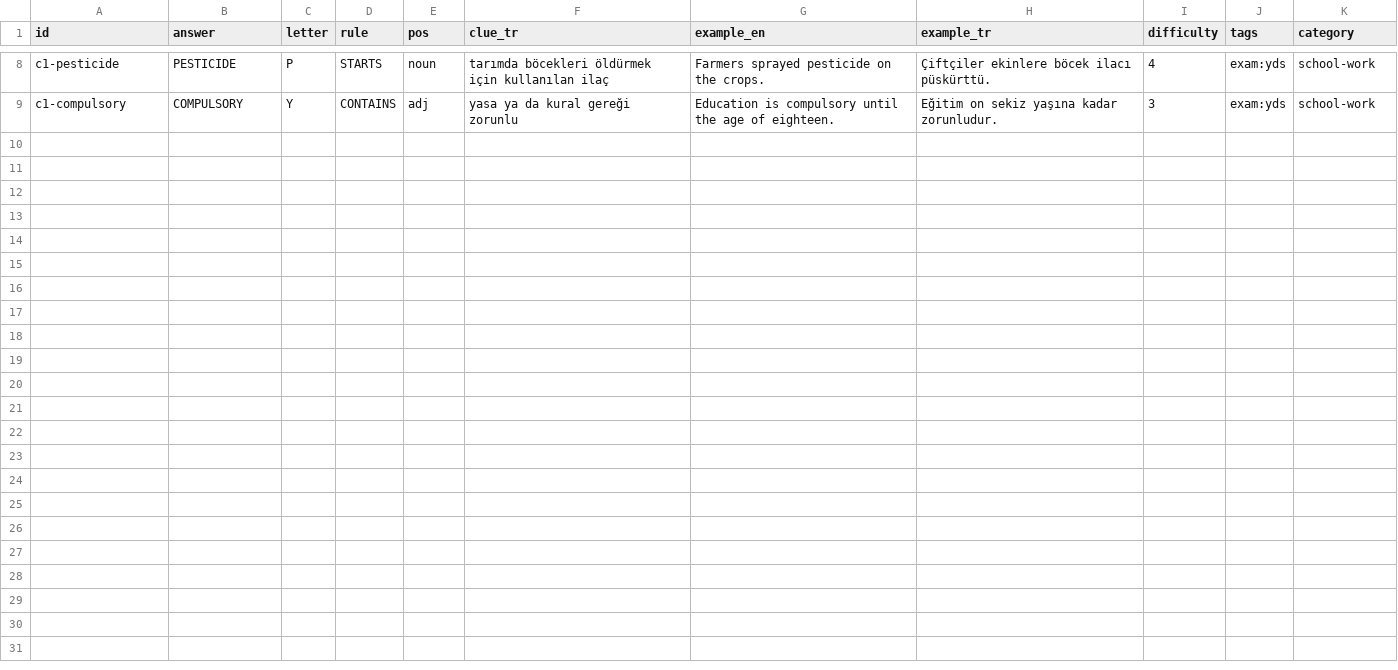
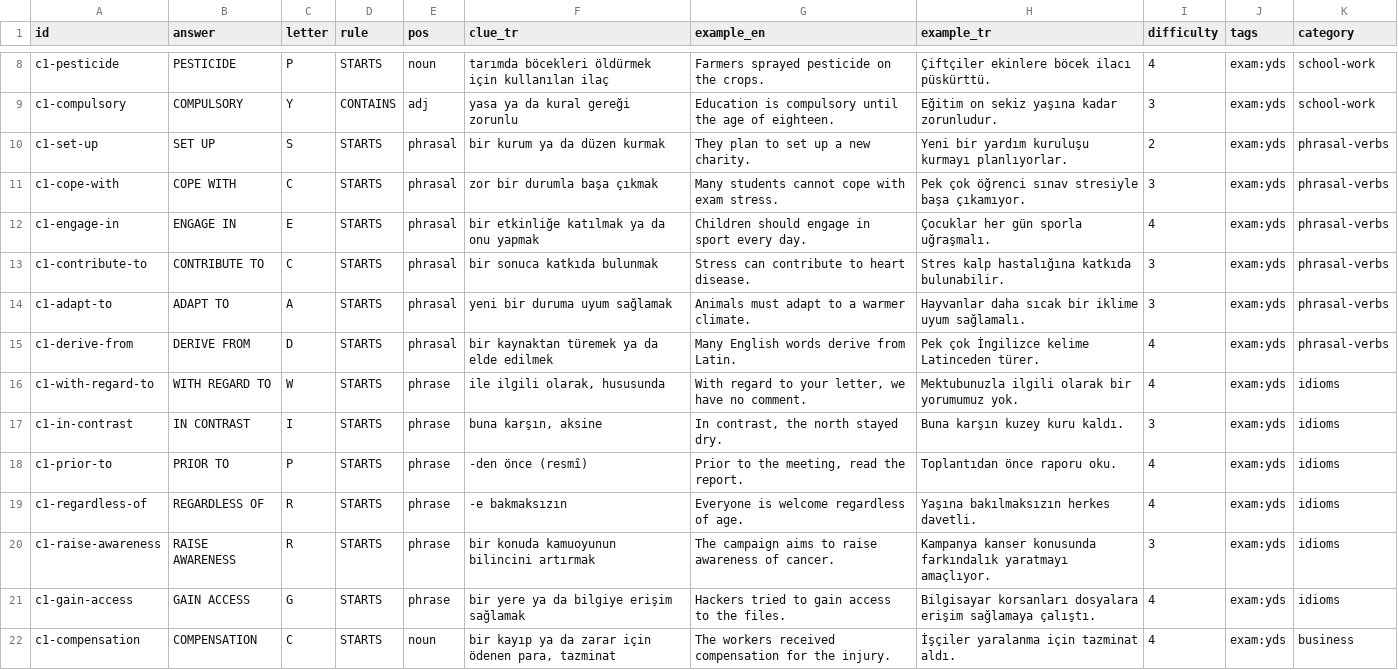
Before and after one commit to talhabayhn/lexi, a CSV file: content/exam-packs/cards/C1/yds.csv, drawn as a sheet; only a part is shown, gaps mark what is left out; the diff names each change by its address in the sheet, - before the commit and + after, or states it on an @@ line.

Commit message:
content(exams): YDS batches 5-6 and review note
Units phrasal-verbs, collocations and more general-academic words: 207 cards.
Very common function phrases (SUCH AS, RATHER THAN, ...) are left out on
purpose: as answers they would block every other B2/C1 example that uses them.
YDS total 720 cards (345 pack-only, 375 referenced).

```diff
--- a/content/exam-packs/cards/C1/yds.csv
+++ b/content/exam-packs/cards/C1/yds.csv
+row 10: c1-set-up | SET UP | S | STARTS | phrasal | bir kurum ya da düzen kurmak | They plan to set up a new charity. | Yeni bir yardım kuruluşu kurmayı planlıyorlar. | 2 | exam:yds | phrasal-verbs
+row 11: c1-cope-with | COPE WITH | C | STARTS | phrasal | zor bir durumla başa çıkmak | Many students cannot cope with exam stress. | Pek çok öğrenci sınav stresiyle başa çıkamıyor. | 3 | exam:yds | phrasal-verbs
+row 12: c1-engage-in | ENGAGE IN | E | STARTS | phrasal | bir etkinliğe katılmak ya da onu yapmak | Children should engage in sport every day. | Çocuklar her gün sporla uğraşmalı. | 4 | exam:yds | phrasal-verbs
+row 13: c1-contribute-to | CONTRIBUTE TO | C | STARTS | phrasal | bir sonuca katkıda bulunmak | Stress can contribute to heart disease. | Stres kalp hastalığına katkıda bulunabilir. | 3 | exam:yds | phrasal-verbs
+row 14: c1-adapt-to | ADAPT TO | A | STARTS | phrasal | yeni bir duruma uyum sağlamak | Animals must adapt to a warmer climate. | Hayvanlar daha sıcak bir iklime uyum sağlamalı. | 3 | exam:yds | phrasal-verbs
+row 15: c1-derive-from | DERIVE FROM | D | STARTS | phrasal | bir kaynaktan türemek ya da elde edilmek | Many English words derive from Latin. | Pek çok İngilizce kelime Latinceden türer. | 4 | exam:yds | phrasal-verbs
+row 16: c1-with-regard-to | WITH REGARD TO | W | STARTS | phrase | ile ilgili olarak, hususunda | With regard to your letter, we have no comment. | Mektubunuzla ilgili olarak bir yorumumuz yok. | 4 | exam:yds | idioms
+row 17: c1-in-contrast | IN CONTRAST | I | STARTS | phrase | buna karşın, aksine | In contrast, the north stayed dry. | Buna karşın kuzey kuru kaldı. | 3 | exam:yds | idioms
+row 18: c1-prior-to | PRIOR TO | P | STARTS | phrase | -den önce (resmî) | Prior to the meeting, read the report. | Toplantıdan önce raporu oku. | 4 | exam:yds | idioms
+row 19: c1-regardless-of | REGARDLESS OF | R | STARTS | phrase | -e bakmaksızın | Everyone is welcome regardless of age. | Yaşına bakılmaksızın herkes davetli. | 4 | exam:yds | idioms
+row 20: c1-raise-awareness | RAISE AWARENESS | R | STARTS | phrase | bir konuda kamuoyunun bilincini artırmak | The campaign aims to raise awareness of cancer. | Kampanya kanser konusunda farkındalık yaratmayı amaçlıyor. | 3 | exam:yds | idioms
+row 21: c1-gain-access | GAIN ACCESS | G | STARTS | phrase | bir yere ya da bilgiye erişim sağlamak | Hackers tried to gain access to the files. | Bilgisayar korsanları dosyalara erişim sağlamaya çalıştı. | 4 | exam:yds | idioms
+row 22: c1-compensation | COMPENSATION | C | STARTS | noun | bir kayıp ya da zarar için ödenen para, tazminat | The workers received compensation for the injury. | İşçiler yaralanma için tazminat aldı. | 4 | exam:yds | business
```
Also changed, not shown: content/exam-packs/units/yds.csv, 2 other files.
